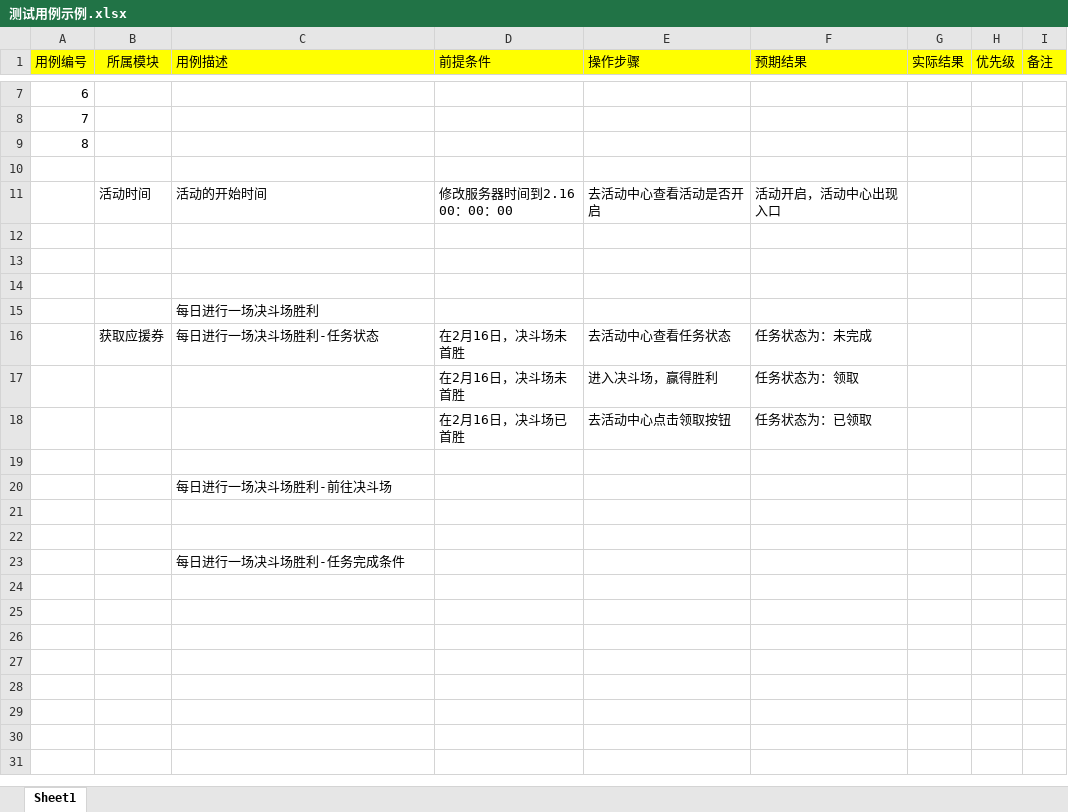
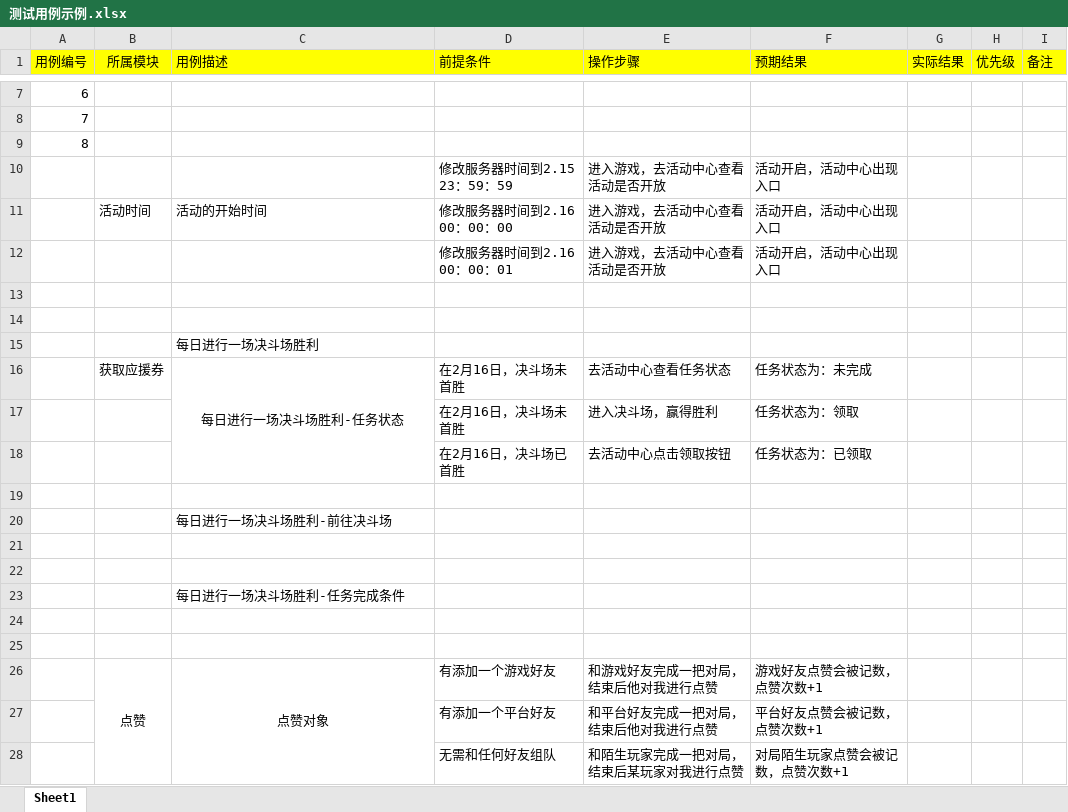
Before and after one commit to 1zero0/Obsidian-Notes, an Excel workbook: 培训日报/培训专用测试点文件夹/无畏契约冲分活动测试点/测试用例示例.xlsx, sheet Sheet1, drawn as a sheet; only a part is shown, gaps mark what is left out; values as stored, in another font and other column widths than the file's, no borders; the diff names each change by its address in the sheet, - before the commit and + after, or states it on an @@ line.

```diff
--- a/培训日报/培训专用测试点文件夹/无畏契约冲分活动测试点/测试用例示例.xlsx (sheet Sheet1)
+++ b/培训日报/培训专用测试点文件夹/无畏契约冲分活动测试点/测试用例示例.xlsx (sheet Sheet1)
-row 10: (empty)
+row 10:  |  |  | 修改服务器时间到2.15 23：59：59 | 进入游戏，去活动中心查看活动是否开放 | 活动开启，活动中心出现入口
-E11 (操作步骤): 去活动中心查看活动是否开启
+E11 (操作步骤): 进入游戏，去活动中心查看活动是否开放
-row 12: (empty)
+row 12:  |  |  | 修改服务器时间到2.16 00：00：01 | 进入游戏，去活动中心查看活动是否开放 | 活动开启，活动中心出现入口
-C16 alignment: left
+C16 alignment: center
+C16:C18 merged
+row 24: (empty)
+row 25: (empty)
+row 26:  | 点赞 | 点赞对象 | 有添加一个游戏好友 | 和游戏好友完成一把对局，结束后他对我进行点赞 | 游戏好友点赞会被记数，点赞次数+1
+row 27:  |  |  | 有添加一个平台好友 | 和平台好友完成一把对局，结束后他对我进行点赞 | 平台好友点赞会被记数，点赞次数+1
+row 28:  |  |  | 无需和任何好友组队 | 和陌生玩家完成一把对局，结束后某玩家对我进行点赞 | 对局陌生玩家点赞会被记数，点赞次数+1
```
Also changed, not shown: 1 other file.
